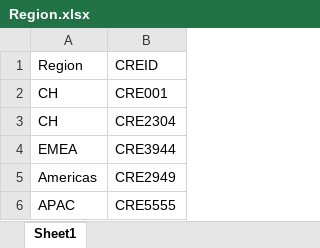
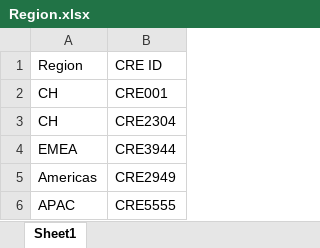
Before and after one commit to JeannedArk/python-excel-utilities, an Excel workbook: course/Region.xlsx, sheet Sheet1, drawn as a sheet; values as stored, in another font and other column widths than the file's, no borders; the diff names each change by its address in the sheet, - before the commit and + after, or states it on an @@ line.

```diff
--- a/course/Region.xlsx (sheet Sheet1)
+++ b/course/Region.xlsx (sheet Sheet1)
-B1: CREID
+B1: CRE ID
```
Also changed, not shown: 1 other file.
